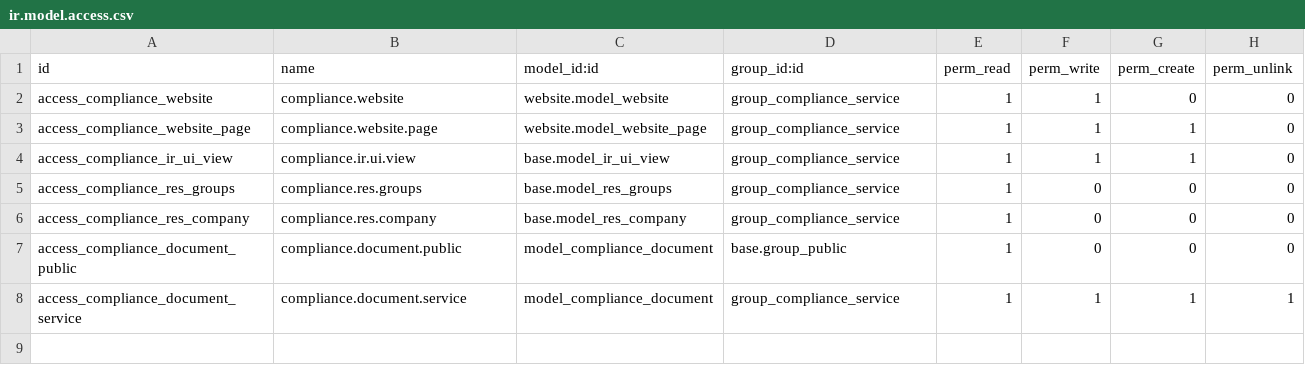
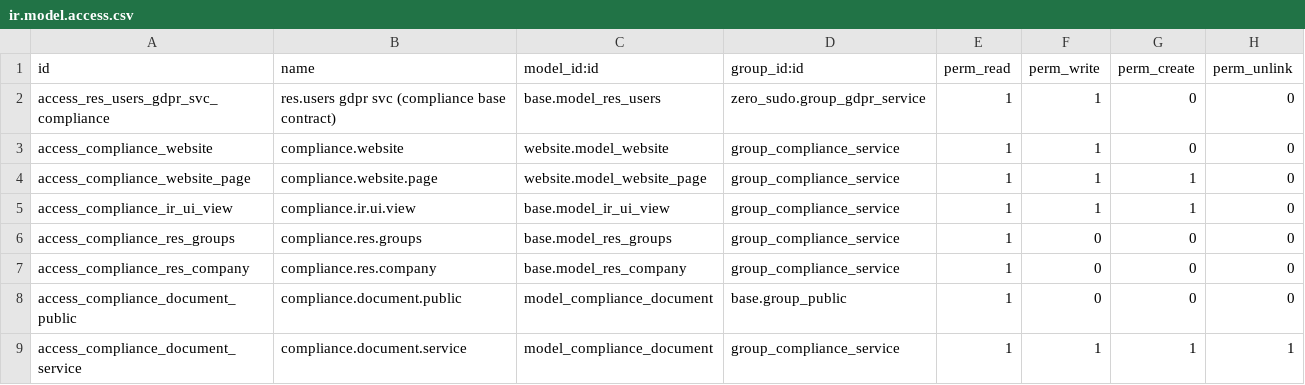
Before and after one commit to BrucePerens/hams_open, a CSV file: compliance/security/ir.model.access.csv, drawn as a sheet; the diff names each change by its address in the sheet, - before the commit and + after, or states it on an @@ line.

```diff
--- a/compliance/security/ir.model.access.csv
+++ b/compliance/security/ir.model.access.csv
+row 2: access_res_users_gdpr_svc_compliance | res.users gdpr svc (compliance base contract) | base.model_res_users | zero_sudo.group_gdpr_service | 1 | 1 | 0 | 0
```
Also changed, not shown: 1 other file.
